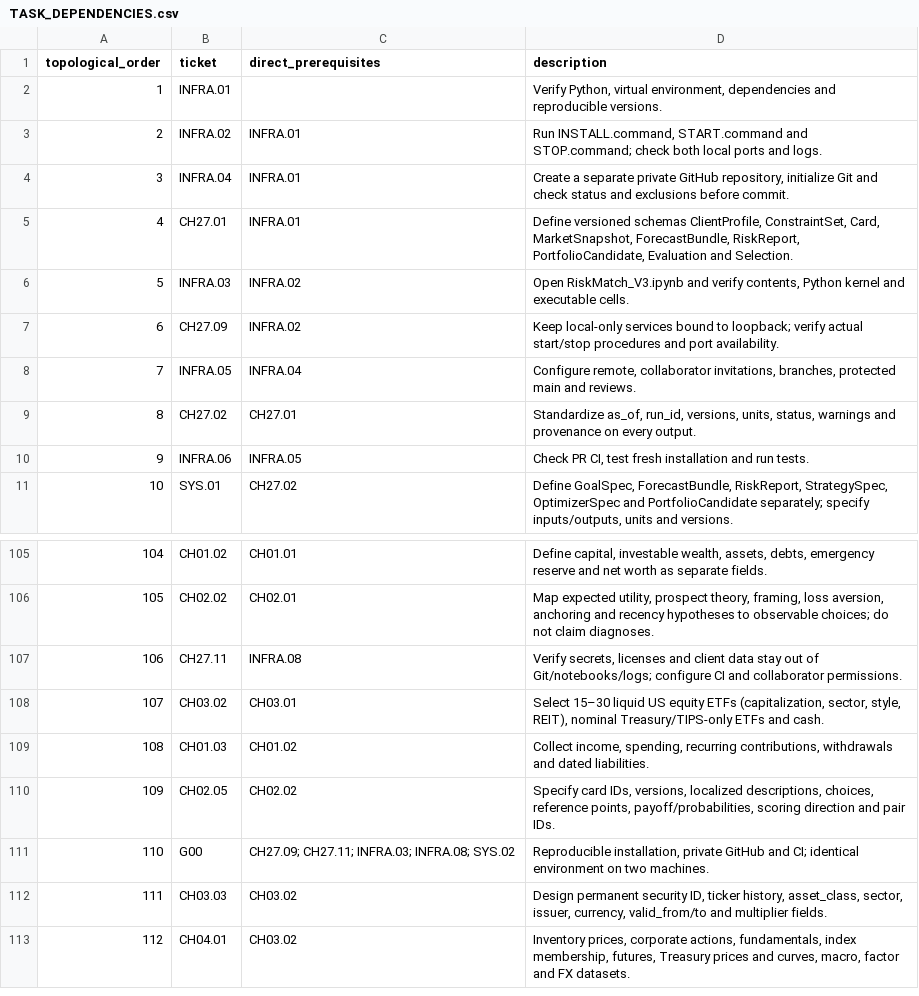
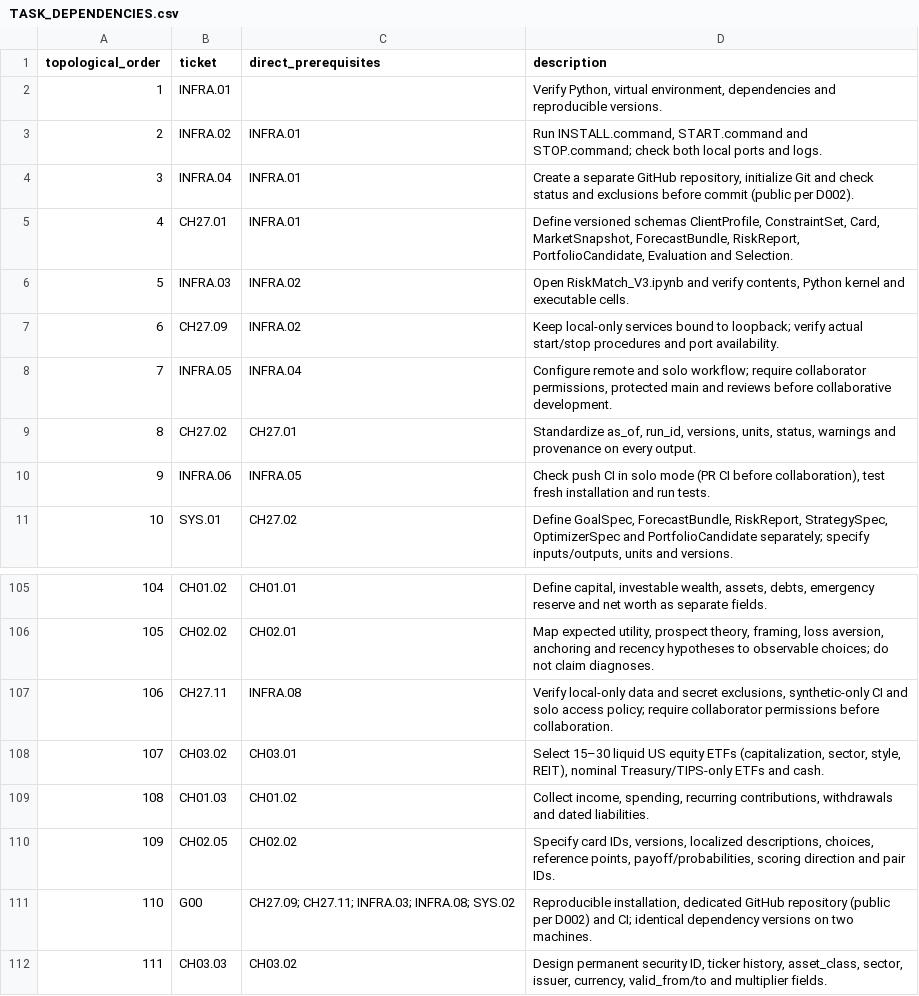
Before and after one commit to NvarMaley/RiskMatch-, a CSV file: docs/TASK_DEPENDENCIES.csv, drawn as a sheet; only a part is shown, gaps mark what is left out; the shorter side is filled out with more unchanged rows.

Commit message:
CH01-02: Client Mandate and Behavioral Discovery

```diff
--- a/docs/TASK_DEPENDENCIES.csv
+++ b/docs/TASK_DEPENDENCIES.csv
@@ -3,3 +3,3 @@ topological_order,ticket,direct_prerequisites,description
 2,INFRA.02,INFRA.01,"Run INSTALL.command, START.command and STOP.command; check both local ports and logs."
-3,INFRA.04,INFRA.01,"Create a separate private GitHub repository, initialize Git and check status and exclusions before commit."
+3,INFRA.04,INFRA.01,"Create a separate GitHub repository, initialize Git and check status and exclusions before commit (public per D002)."
 4,CH27.01,INFRA.01,"Define versioned schemas ClientProfile, ConstraintSet, Card, MarketSnapshot, ForecastBundle, RiskReport, PortfolioCandidate, Evaluation and Selection."
@@ -7,5 +7,5 @@ topological_order,ticket,direct_prerequisites,description
 6,CH27.09,INFRA.02,Keep local-only services bound to loopback; verify actual start/stop procedures and port availability.
-7,INFRA.05,INFRA.04,"Configure remote, collaborator invitations, branches, protected main and reviews."
+7,INFRA.05,INFRA.04,"Configure remote and solo workflow; require collaborator permissions, protected main and reviews before collaborative development."
 8,CH27.02,CH27.01,"Standardize as_of, run_id, versions, units, status, warnings and provenance on every output."
-9,INFRA.06,INFRA.05,"Check PR CI, test fresh installation and run tests."
+9,INFRA.06,INFRA.05,"Check push CI in solo mode (PR CI before collaboration), test fresh installation and run tests."
 10,SYS.01,CH27.02,"Define GoalSpec, ForecastBundle, RiskReport, StrategySpec, OptimizerSpec and PortfolioCandidate separately; specify inputs/outputs, units and versions."
@@ -106,3 +106,3 @@ topological_order,ticket,direct_prerequisites,description
 105,CH02.02,CH02.01,"Map expected utility, prospect theory, framing, loss aversion, anchoring and recency hypotheses to observable choices; do not claim diagnoses."
-106,CH27.11,INFRA.08,"Verify secrets, licenses and client data stay out of Git/notebooks/logs; configure CI and collaborator permissions."
+106,CH27.11,INFRA.08,"Verify local-only data and secret exclusions, synthetic-only CI and solo access policy; require collaborator permissions before collaboration."
 107,CH03.02,CH03.01,"Select 15–30 liquid US equity ETFs (capitalization, sector, style, REIT), nominal Treasury/TIPS-only ETFs and cash."
@@ -110,3 +110,3 @@ topological_order,ticket,direct_prerequisites,description
 109,CH02.05,CH02.02,"Specify card IDs, versions, localized descriptions, choices, reference points, payoff/probabilities, scoring direction and pair IDs."
-110,G00,CH27.09; CH27.11; INFRA.03; INFRA.08; SYS.02,"Reproducible installation, private GitHub and CI; identical environment on two machines."
+110,G00,CH27.09; CH27.11; INFRA.03; INFRA.08; SYS.02,"Reproducible installation, dedicated GitHub repository (public per D002) and CI; identical dependency versions on two machines."
 111,CH03.03,CH03.02,"Design permanent security ID, ticker history, asset_class, sector, issuer, currency, valid_from/to and multiplier fields."
```
Also changed, not shown: 28 other files.
